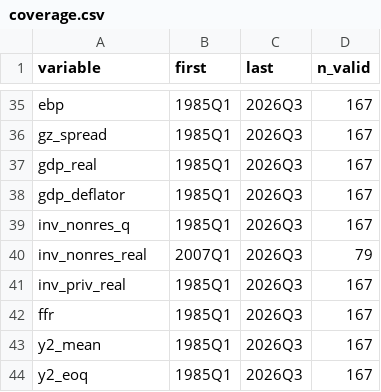
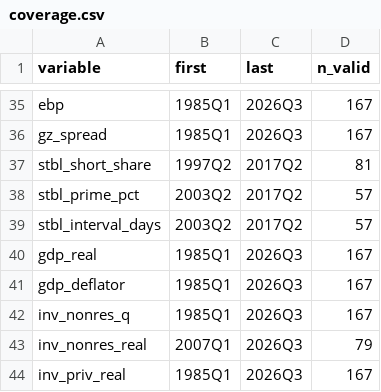
Before and after one commit to alopezlamata-glitch/research-desk, a CSV file: papers/p01-liquidity/data/clean/coverage.csv, drawn as a sheet; only a part is shown, gaps mark what is left out; the shorter side is filled out with more unchanged rows; the diff names each change by its address in the sheet, - before the commit and + after, or states it on an @@ line.

```diff
--- a/papers/p01-liquidity/data/clean/coverage.csv
+++ b/papers/p01-liquidity/data/clean/coverage.csv
+row 37: stbl_short_share | 1997Q2 | 2017Q2 | 81
+row 38: stbl_prime_pct | 2003Q2 | 2017Q2 | 57
+row 39: stbl_interval_days | 2003Q2 | 2017Q2 | 57
```
Also changed, not shown: datalake/MANIFEST.csv, papers/p01-liquidity/data/raw/MANIFEST.csv, 13 other files.
